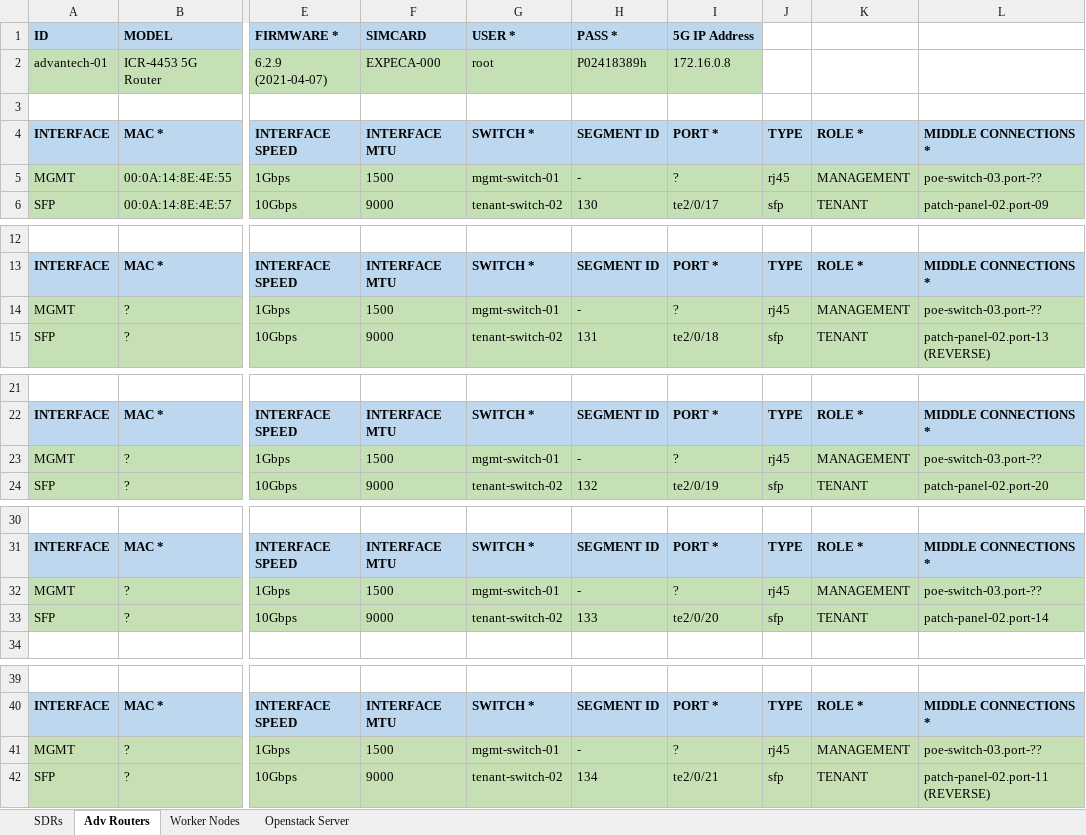
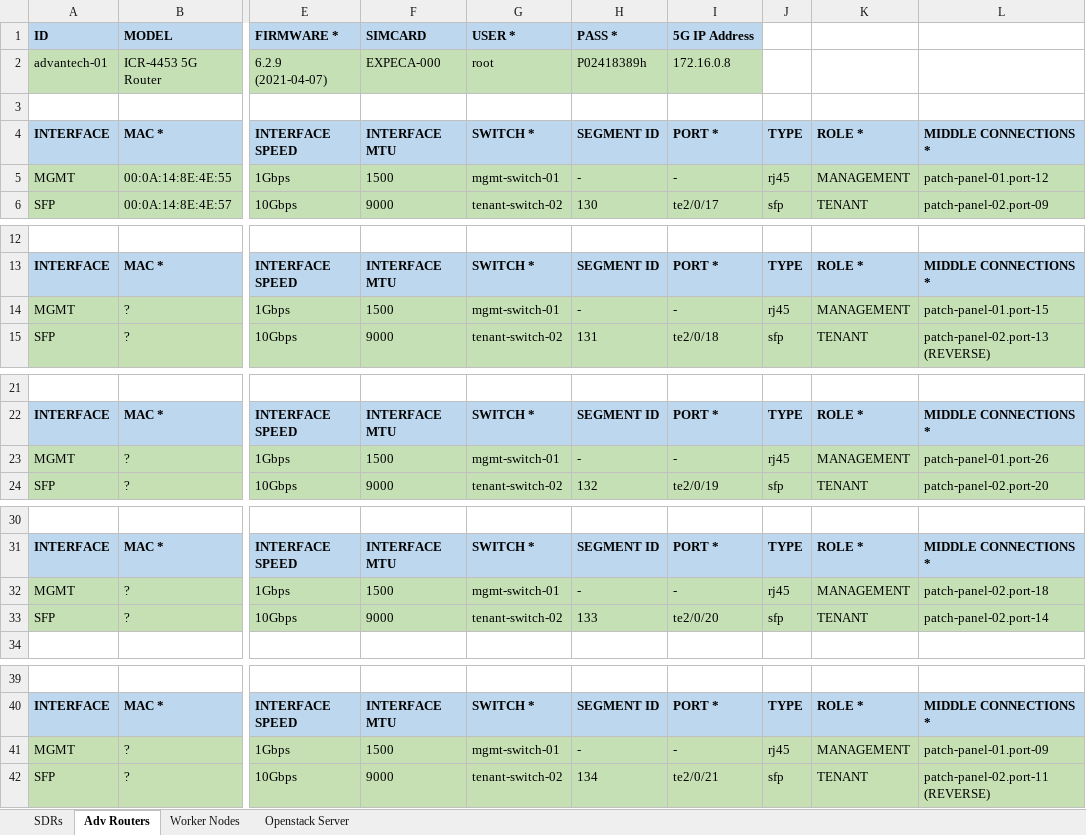
Before and after one commit to KTH-EXPECA/admin-tools, an Excel workbook: ExPECA-HW-Discovery.xlsx, sheet Adv Routers, drawn as a sheet; only a part is shown, gaps mark what is left out; values as stored, in another font and other column widths than the file's, no borders; the diff covers the shown part only; the diff names each change by its address in the sheet, - before the commit and + after, or states it on an @@ line.

Commit message:
Add files via upload

```diff
--- a/ExPECA-HW-Discovery.xlsx (sheet Adv Routers)
+++ b/ExPECA-HW-Discovery.xlsx (sheet Adv Routers)
-I5: ?
+I5: -
-L5: poe-switch-03.port-??
+L5: patch-panel-01.port-12
-I14: ?
+I14: -
-L14: poe-switch-03.port-??
+L14: patch-panel-01.port-15
-I23: ?
+I23: -
-L23: poe-switch-03.port-??
+L23: patch-panel-01.port-26
-I32: ?
+I32: -
-L32: poe-switch-03.port-??
+L32: patch-panel-02.port-18
-I41: ?
+I41: -
-L41: poe-switch-03.port-??
+L41: patch-panel-01.port-09
```
Also changed, not shown: 6 edited cells elsewhere in this sheet.
